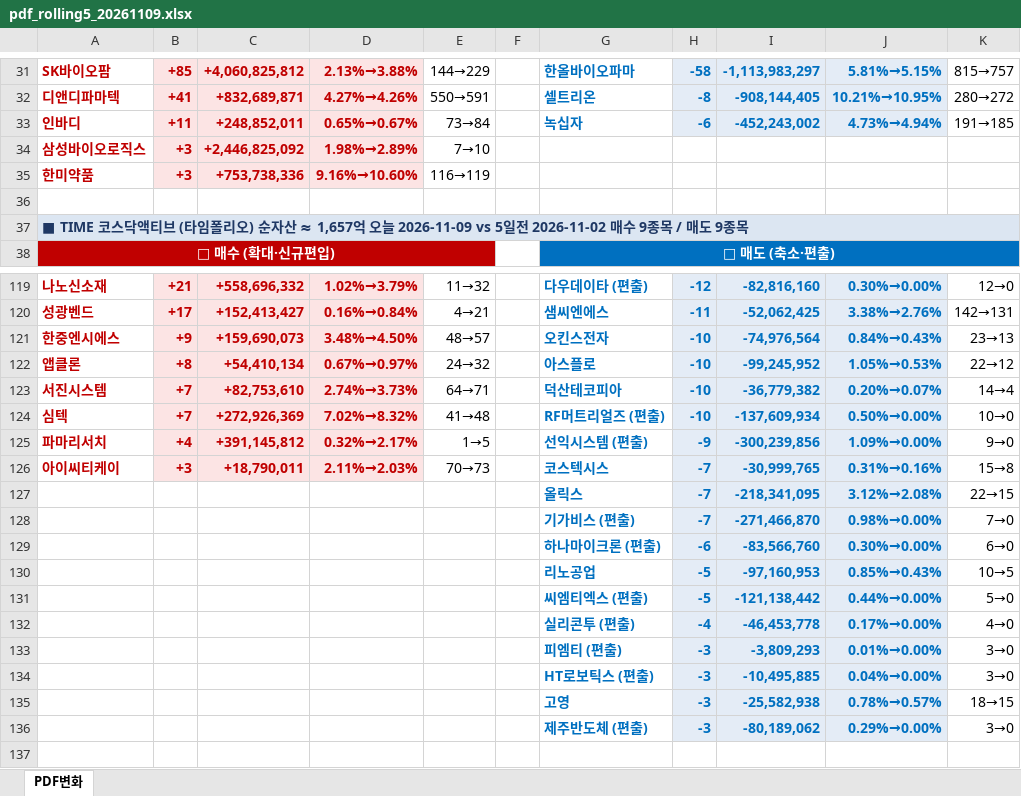
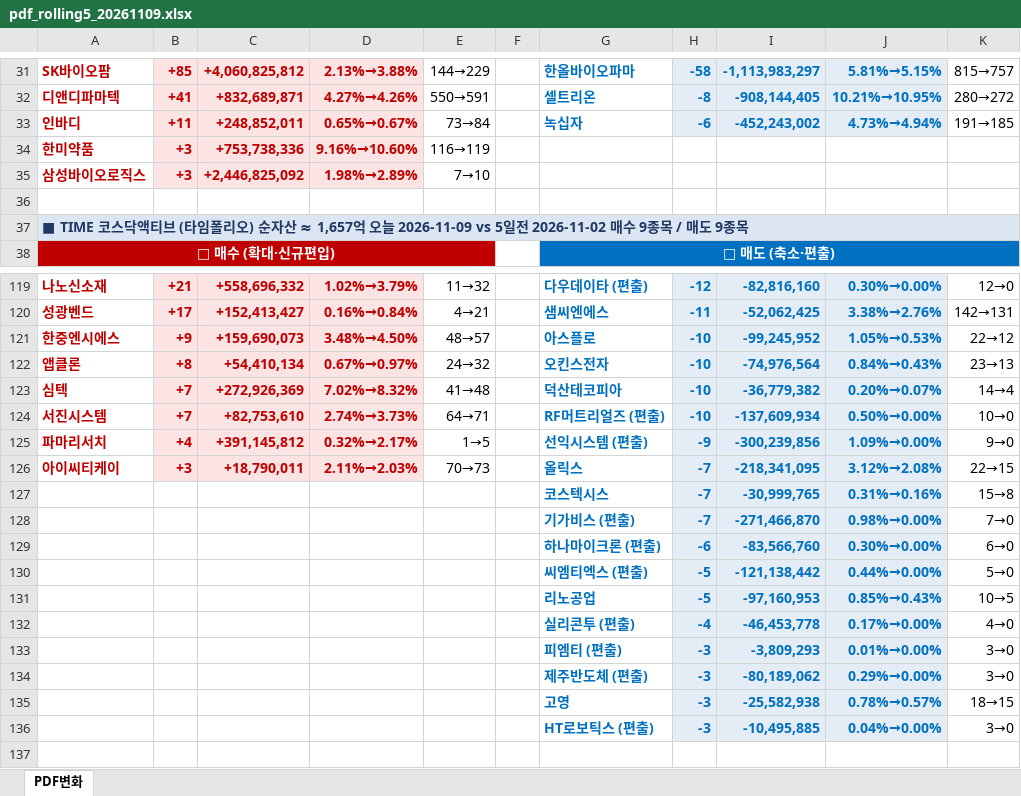
Before and after one commit to unrevr15/etf-reports, an Excel workbook: reports/pdf_rolling5_20261109.xlsx, sheet PDF변화, drawn as a sheet; only a part is shown, gaps mark what is left out; values as stored, in another font and other column widths than the file's, no borders; removed rows and columns are numbered as before the commit, all else as after; the diff names each change by its address in the sheet, - before the commit and + after, or states it on an @@ line.

```diff
--- a/reports/pdf_rolling5_20261109.xlsx (sheet PDF변화)
+++ b/reports/pdf_rolling5_20261109.xlsx (sheet PDF변화)
@@ row 35 moved to row 34: 한미약품 @@
-G121: 오킨스전자
+G121: 아스플로
-I121: -74,976,564
+I121: -99,245,952
-J121: 0.84%→0.43%
+J121: 1.05%→0.53%
-K121: 23→13
+K121: 22→12
-G122: 아스플로
+G122: 오킨스전자
-I122: -99,245,952
+I122: -74,976,564
-J122: 1.05%→0.53%
+J122: 0.84%→0.43%
-K122: 22→12
+K122: 23→13
-row 123: 서진시스템 | +7 | +82,753,610 | 2.74%→3.73% | 64→71 |  | 덕산테코피아 | -10 | -36,779,382 | 0.20%→0.07% | 14→4
-G123: RF머트리얼즈 (편출)
+G123: 덕산테코피아
-I123: -137,609,934
+I123: -36,779,382
-J123: 0.50%→0.00%
+J123: 0.20%→0.07%
-K123: 10→0
+K123: 14→4
+row 124: 서진시스템 | +7 | +82,753,610 | 2.74%→3.73% | 64→71 |  | RF머트리얼즈 (편출) | -10 | -137,609,934 | 0.50%→0.00% | 10→0
-G126: 코스텍시스
+G126: 올릭스
-I126: -30,999,765
+I126: -218,341,095
-J126: 0.31%→0.16%
+J126: 3.12%→2.08%
-K126: 15→8
+K126: 22→15
-row 127:  |  |  |  |  |  | 올릭스 | -7 | -218,341,095 | 3.12%→2.08% | 22→15
+row 127:  |  |  |  |  |  | 코스텍시스 | -7 | -30,999,765 | 0.31%→0.16% | 15→8
@@ row 131 moved to row 130: 씨엠티엑스 (편출) @@
@@ row 136 moved to row 134: 제주반도체 (편출) @@
```
Also changed, not shown: reports/pdf_change_20261109.xlsx, 1 other file.
